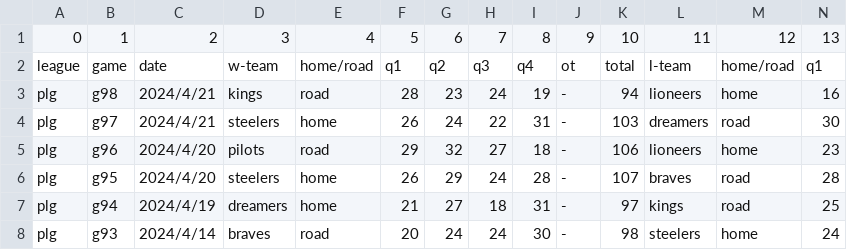
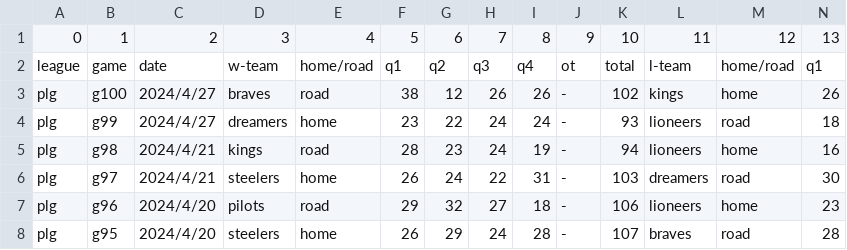
Before and after one commit to SamBasketballTW/sambball, a CSV file: data/standings-plg.csv, drawn as a sheet; only a part is shown; the shorter side is filled out with more unchanged rows; rows hold the shown columns only; the diff names each change by its address in the sheet, - before the commit and + after, or states it on an @@ line.

```diff
--- a/data/standings-plg.csv
+++ b/data/standings-plg.csv
+row 3: plg | g100 | 2024/4/27 | braves | road | 38 | 12 | 26 | 26 | - | 102 | kings | home | 26
+row 4: plg | g99 | 2024/4/27 | dreamers | home | 23 | 22 | 24 | 24 | - | 93 | lioneers | road | 18
```
Also changed, not shown: data/standings-t1.csv, 1 other file.
